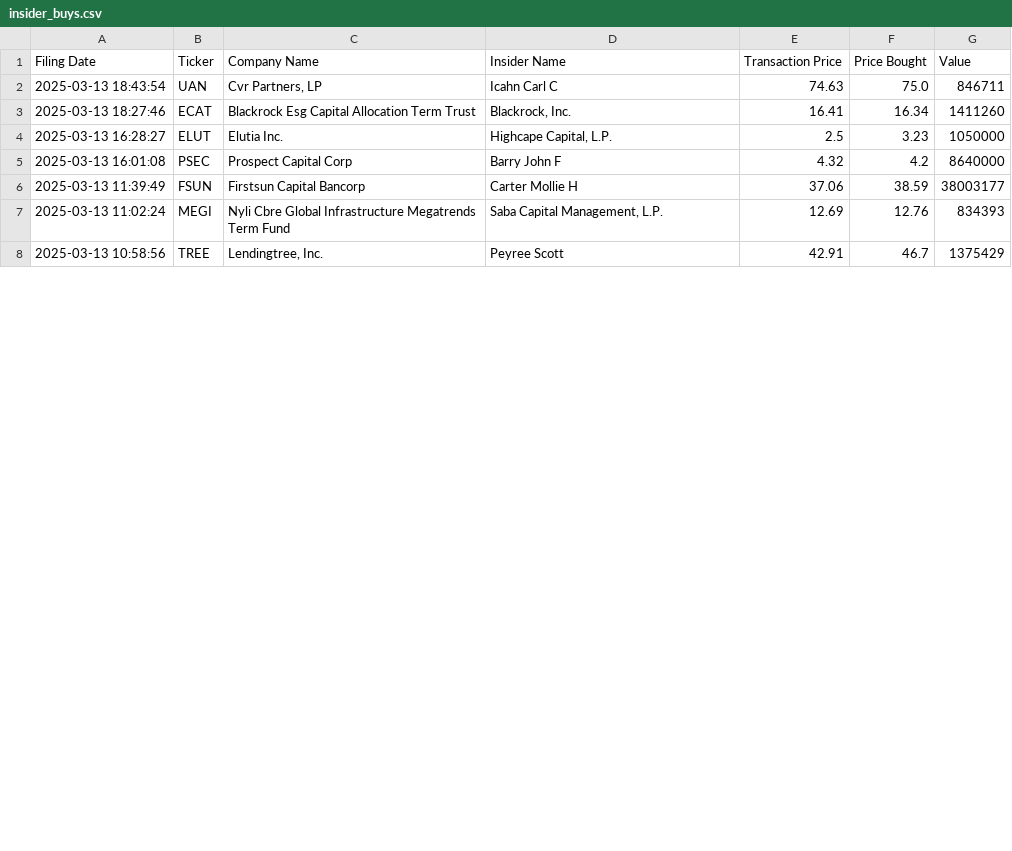
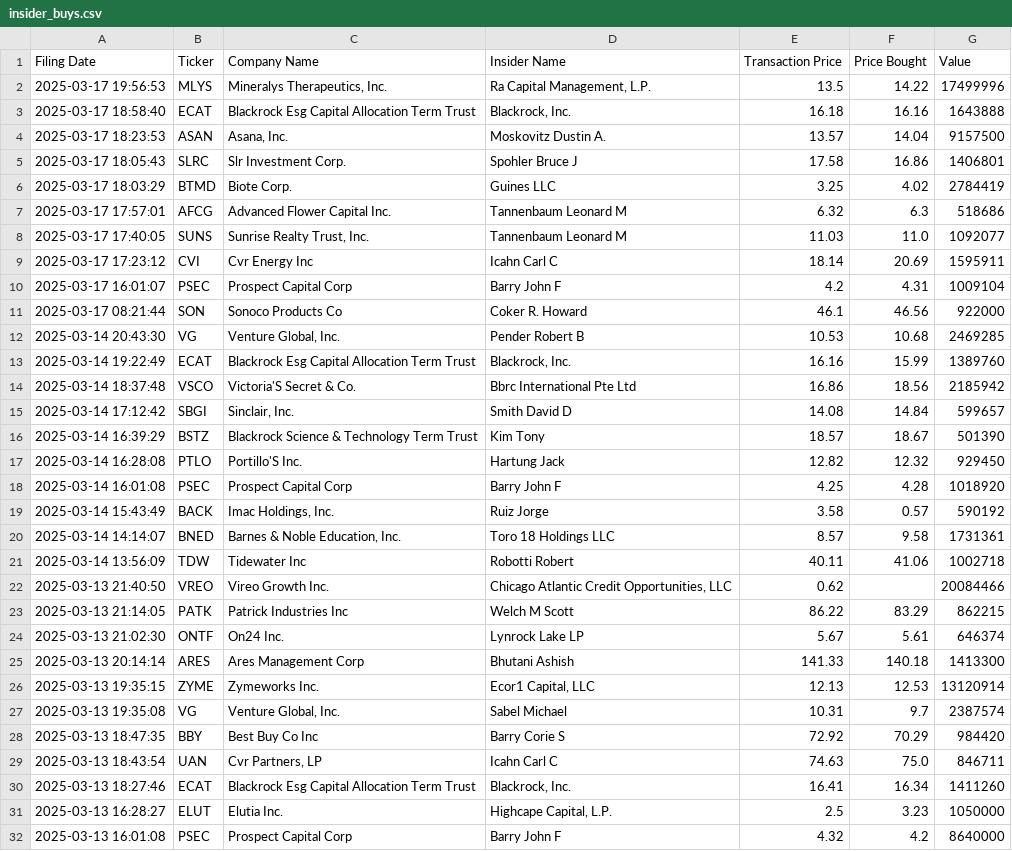
Before and after one commit to avillanuevak/Insider_Trades, a CSV file: Scraping/insider_buys.csv, drawn as a sheet; only a part is shown; the shorter side is filled out with more unchanged rows; the diff covers the shown part only.

Commit message:
Price updated

```diff
--- a/Scraping/insider_buys.csv
+++ b/Scraping/insider_buys.csv
@@ -1,2 +1,29 @@
 Filing Date,Ticker,Company Name,Insider Name,Transaction Price,Price Bought,Value
+2025-03-17 19:56:53,MLYS,"Mineralys Therapeutics, Inc.","Ra Capital Management, L.P.",13.5,14.22,17499996
+2025-03-17 18:58:40,ECAT,Blackrock Esg Capital Allocation Term Trust,"Blackrock, Inc.",16.18,16.16,1643888
+2025-03-17 18:23:53,ASAN,"Asana, Inc.",Moskovitz Dustin A.,13.57,14.04,9157500
+2025-03-17 18:05:43,SLRC,Slr Investment Corp.,Spohler Bruce J,17.58,16.86,1406801
+2025-03-17 18:03:29,BTMD,Biote Corp.,Guines LLC,3.25,4.02,2784419
+2025-03-17 17:57:01,AFCG,Advanced Flower Capital Inc.,Tannenbaum Leonard M,6.32,6.3,518686
+2025-03-17 17:40:05,SUNS,"Sunrise Realty Trust, Inc.",Tannenbaum Leonard M,11.03,11.0,1092077
+2025-03-17 17:23:12,CVI,Cvr Energy Inc,Icahn Carl C,18.14,20.69,1595911
+2025-03-17 16:01:07,PSEC,Prospect Capital Corp,Barry John F,4.2,4.31,1009104
+2025-03-17 08:21:44,SON,Sonoco Products Co,Coker R. Howard,46.1,46.56,922000
+2025-03-14 20:43:30,VG,"Venture Global, Inc.",Pender Robert B,10.53,10.68,2469285
+2025-03-14 19:22:49,ECAT,Blackrock Esg Capital Allocation Term Trust,"Blackrock, Inc.",16.16,15.99,1389760
+2025-03-14 18:37:48,VSCO,Victoria'S Secret & Co.,Bbrc International Pte Ltd,16.86,18.56,2185942
+2025-03-14 17:12:42,SBGI,"Sinclair, Inc.",Smith David D,14.08,14.84,599657
+2025-03-14 16:39:29,BSTZ,Blackrock Science & Technology Term Trust,Kim Tony,18.57,18.67,501390
+2025-03-14 16:28:08,PTLO,Portillo'S Inc.,Hartung Jack,12.82,12.32,929450
+2025-03-14 16:01:08,PSEC,Prospect Capital Corp,Barry John F,4.25,4.28,1018920
+2025-03-14 15:43:49,BACK,"Imac Holdings, Inc.",Ruiz Jorge,3.58,0.57,590192
+2025-03-14 14:14:07,BNED,"Barnes & Noble Education, Inc.",Toro 18 Holdings LLC,8.57,9.58,1731361
+2025-03-14 13:56:09,TDW,Tidewater Inc,Robotti Robert,40.11,41.06,1002718
+2025-03-13 21:40:50,VREO,Vireo Growth Inc.,"Chicago Atlantic Credit Opportunities, LLC",0.62,,20084466
+2025-03-13 21:14:05,PATK,Patrick Industries Inc,Welch M Scott,86.22,83.29,862215
+2025-03-13 21:02:30,ONTF,On24 Inc.,Lynrock Lake LP,5.67,5.61,646374
+2025-03-13 20:14:14,ARES,Ares Management Corp,Bhutani Ashish,141.33,140.18,1413300
+2025-03-13 19:35:15,ZYME,Zymeworks Inc.,"Ecor1 Capital, LLC",12.13,12.53,13120914
+2025-03-13 19:35:08,VG,"Venture Global, Inc.",Sabel Michael,10.31,9.7,2387574
+2025-03-13 18:47:35,BBY,Best Buy Co Inc,Barry Corie S,72.92,70.29,984420
 2025-03-13 18:43:54,UAN,"Cvr Partners, LP",Icahn Carl C,74.63,75.0,846711
```
Also changed, not shown: 1 edited cell elsewhere in this file, 1 other file.
